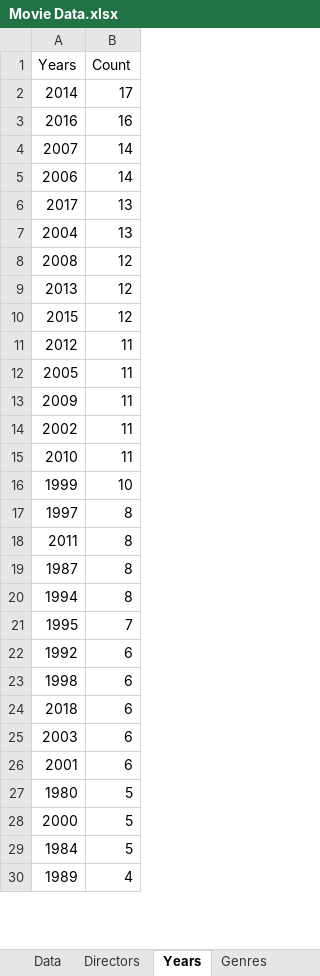
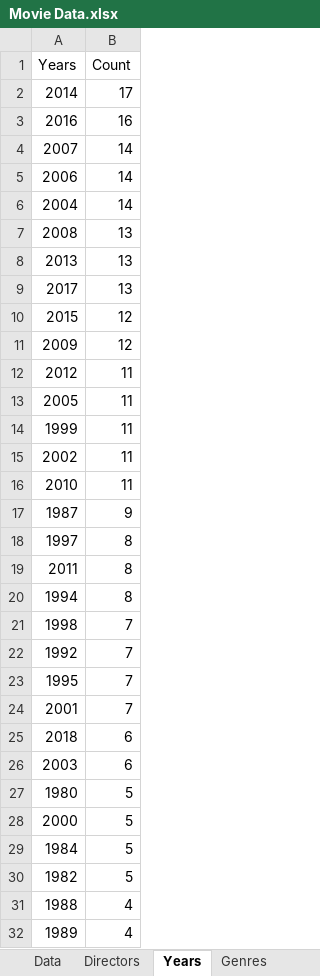
Before and after one commit to rzhou10/Movie-Data, an Excel workbook: movieData/Movie Data.xlsx, sheet Years, drawn as a sheet; only a part is shown; values as stored, in another font and other column widths than the file's, no borders; removed rows and columns are numbered as before the commit, all else as after; the diff covers the shown part only; the diff names each change by its address in the sheet, - before the commit and + after, or states it on an @@ line.

```diff
--- a/movieData/Movie Data.xlsx (sheet Years)
+++ b/movieData/Movie Data.xlsx (sheet Years)
+row 6: 2004 | 14
+row 7: 2008 | 13
+row 8: 2013 | 13
-row 7: 2004 | 13
-row 8: 2008 | 12
-row 9: 2013 | 12
+row 11: 2009 | 12
-A14 (Years): 2009
+A14 (Years): 1999
-row 16: 1999 | 10
+row 17: 1987 | 9
-row 19: 1987 | 8
+row 21: 1998 | 7
+row 22: 1992 | 7
-row 22: 1992 | 6
-row 23: 1998 | 6
+row 24: 2001 | 7
-row 26: 2001 | 6
+row 30: 1982 | 5
+row 31: 1988 | 4
```
Also changed, not shown: 1 added row, 3 removed rows and 2 edited cells elsewhere in this sheet, sheet Data, sheet Directors, sheet Franchise, sheet Studio, sheet Genres, sheet Rating, 6 other files.
